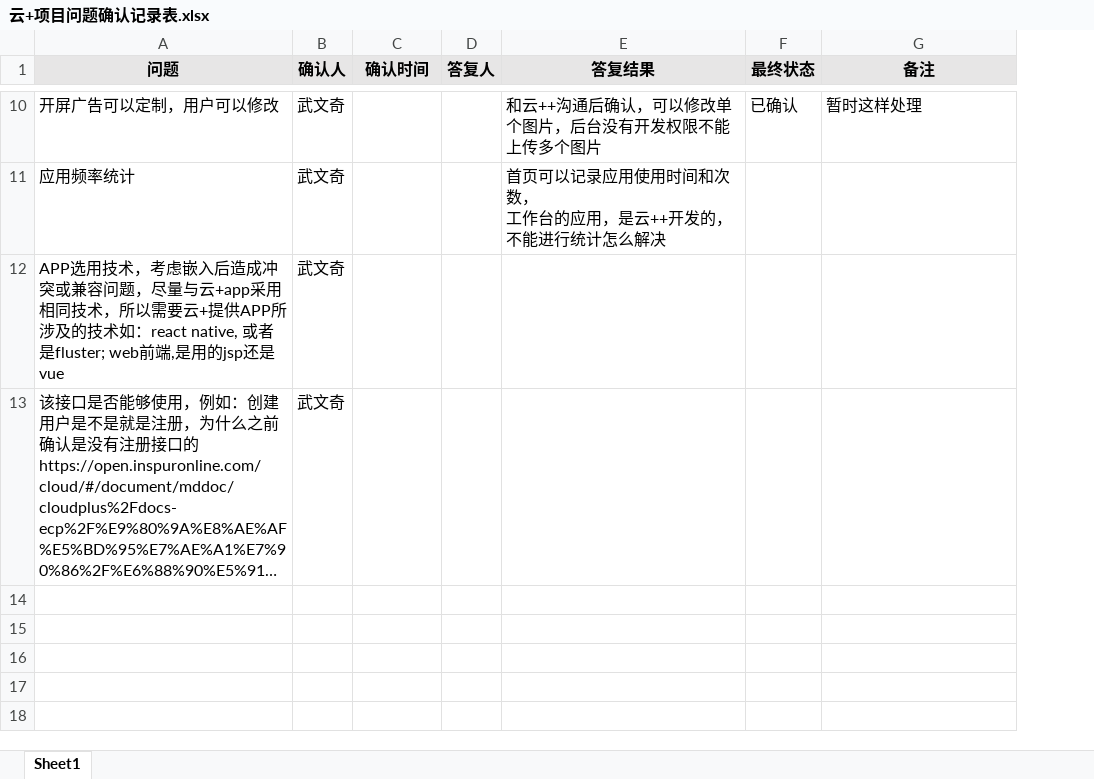
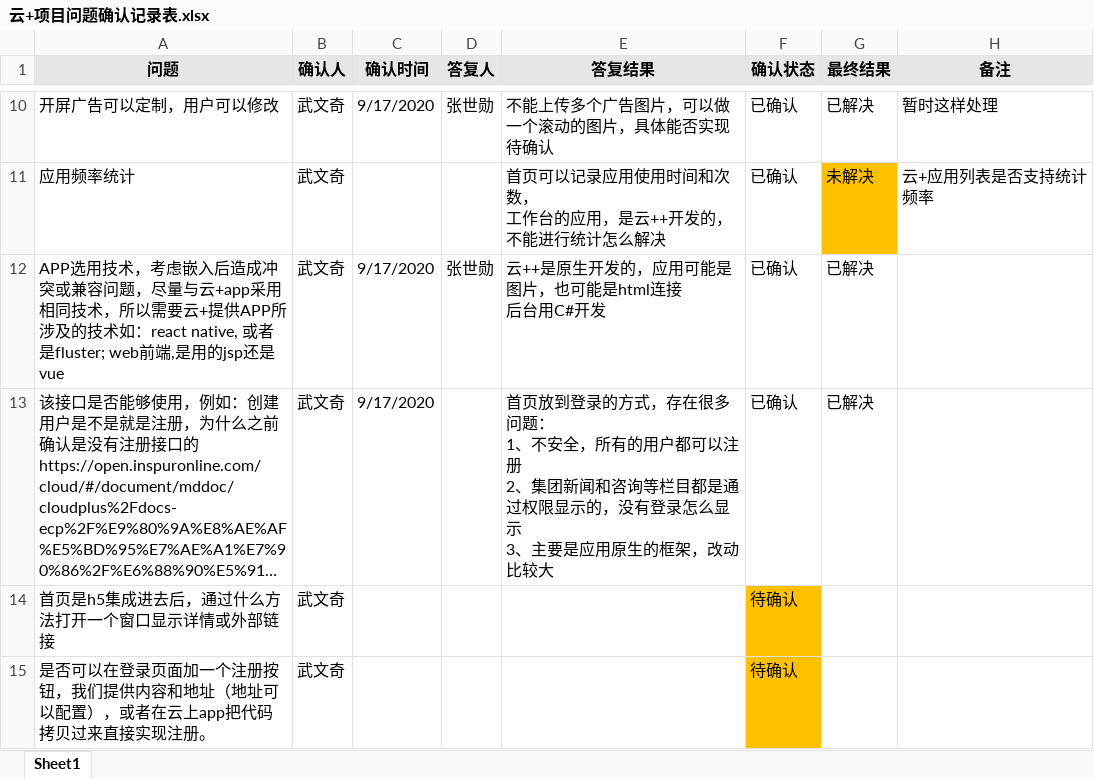
Before and after one commit to hueey/year2020, an Excel workbook: 浪潮云+优化开发项目/02需求调研/云+项目问题确认记录表.xlsx, sheet Sheet1, drawn as a sheet; only a part is shown, gaps mark what is left out; long unchanged cells end in …; values as stored, in another font and other column widths than the file's, no borders; addresses are those after the commit; ↵ is a line break in a cell; the diff covers the shown part only; the diff names each change by its address in the sheet, - before the commit and + after, or states it on an @@ line.

```diff
--- a/浪潮云+优化开发项目/02需求调研/云+项目问题确认记录表.xlsx (sheet Sheet1)
+++ b/浪潮云+优化开发项目/02需求调研/云+项目问题确认记录表.xlsx (sheet Sheet1)
+column F (确认状态), rows 10-13: all 已确认
-G1: 最终状态
+G1: 最终结果
-C10 (确认时间): (empty)
+C10 (确认时间): 9/17/2020
-D10 (答复人): (empty)
+D10 (答复人): 张世勋
-E10 (答复结果): 和云++沟通后确认，可以修改单个图片，后台没有开发权限不能上传多个图片
+E10 (答复结果): 不能上传多个广告图片，可以做一个滚动的图片，具体能否实现待确认
-G10 (最终结果): 已确认
+G10 (最终结果): 已解决
-G11 (最终结果): (empty)
+G11 (最终结果): 未解决
-G11 fill: none
+G11 fill: #FFC000
-H11 (备注): (empty)
+H11 (备注): 云+应用列表是否支持统计频率
-C12:C13 (确认时间): (empty)
+C12:C13 (确认时间): 9/17/2020
-D12 (答复人): (empty)
+D12 (答复人): 张世勋
-E12 (答复结果): (empty)
+E12 (答复结果): 云++是原生开发的，应用可能是图片，也可能是html连接 ↵ 后台用C#开发
-G12:G13 (最终结果): (empty)
+G12:G13 (最终结果): 已解决
-E13 (答复结果): (empty)
+E13 (答复结果): 首页放到登录的方式，存在很多问题： ↵ 1、不安全，所有的用户都可以注册 ↵ 2、集团新闻和咨询等栏目都是通过权限显示的，没有登录怎么显示 ↵ 3、主要是应用原生的框架，改动比较大
+row 14: 首页是h5集成进去后，通过什么方法打开一个窗口显示详情或外部链接 | 武文奇 |  |  |  | 待确认
+row 15: 是否可以在登录页面加一个注册按钮，我们提供内容和地址（地址可以配置），或者在云上app把代码拷贝过来直接实现注册。 | 武文奇 |  |  |  | 待确认
```
Also changed, not shown: 37 edited cells, cell formats and merged cells elsewhere in this sheet, 1 other file.
